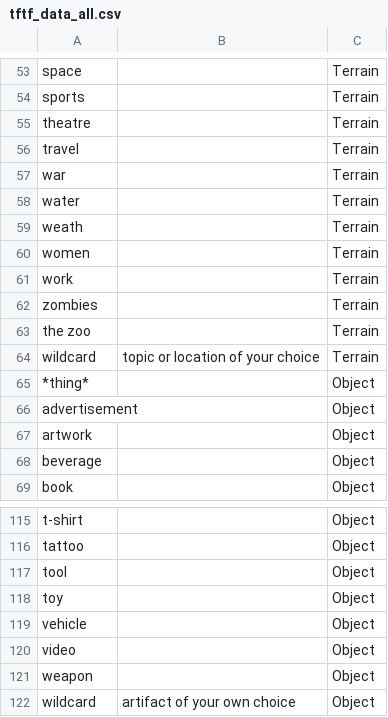
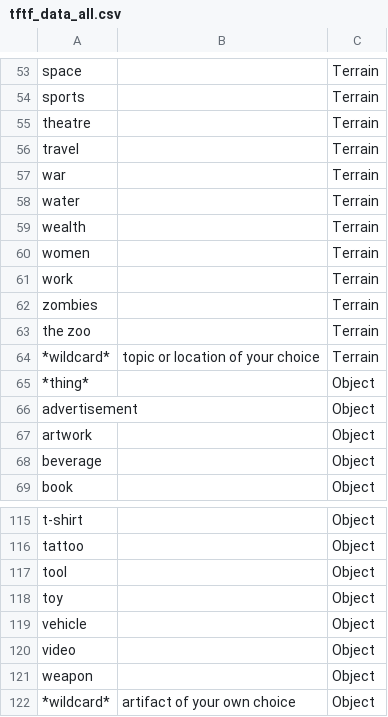
Before and after one commit to NCSU-Libraries/the-thing-from-the-future, a CSV file: src/data/tftf_data_all.csv, drawn as a sheet; only a part is shown, gaps mark what is left out.

```diff
--- a/src/data/tftf_data_all.csv
+++ b/src/data/tftf_data_all.csv
@@ -58,3 +58,3 @@ war,,Terrain
 water,,Terrain
-weath,,Terrain
+wealth,,Terrain
 women,,Terrain
@@ -63,3 +63,3 @@ zombies,,Terrain
 the zoo,,Terrain
-wildcard,topic or location of your choice,Terrain
+*wildcard*,topic or location of your choice,Terrain
 *thing*,,Object
@@ -121,2 +121,2 @@ video,,Object
 weapon,,Object
-wildcard,artifact of your own choice,Object
+*wildcard*,artifact of your own choice,Object
```
Also changed, not shown: 5 other files.
